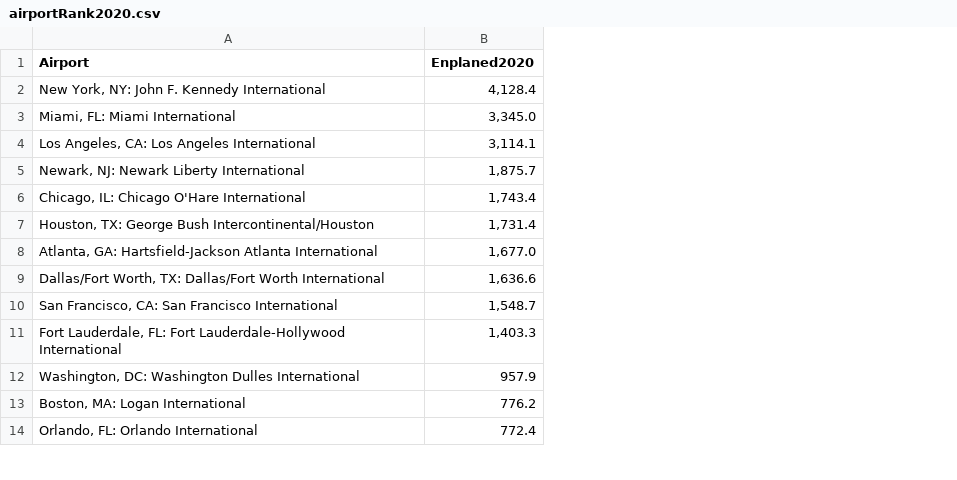
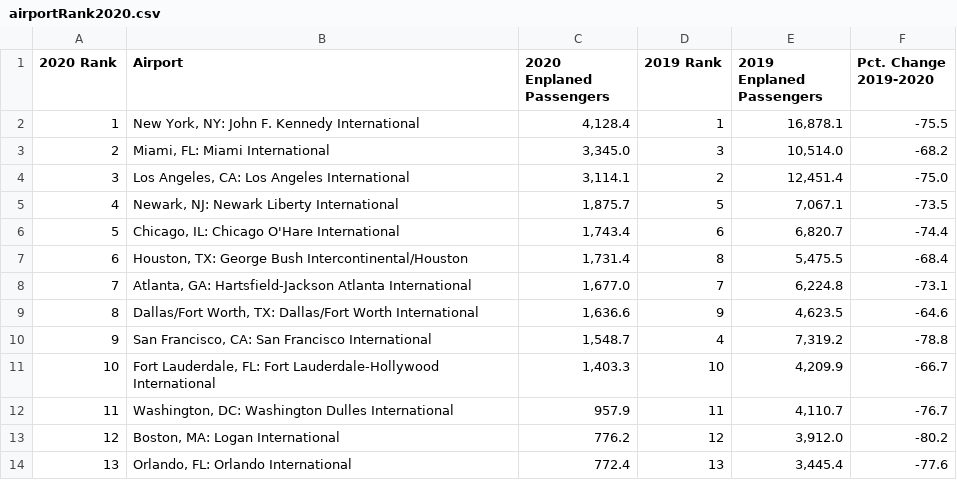
Before and after one commit to jdiestra1977/mobilityRelatedImpRisk, a CSV file: airportRank2020.csv, drawn as a sheet; only a part is shown; addresses are those after the commit; the diff names each change by its address in the sheet, - before the commit and + after, or states it on an @@ line.

```diff
--- a/airportRank2020.csv
+++ b/airportRank2020.csv
+column A (2020 Rank), rows 2-14: 1 | 2 | 3 | 4 | 5 | 6 | 7 | 8 | 9 | 10 | 11 | 12 | 13
+column D (2019 Rank), rows 2-14: 1 | 3 | 2 | 5 | 6 | 8 | 7 | 9 | 4 | 10 | 11 | 12 | 13
+column E (2019 Enplaned Passengers), rows 2-14: 16,878.1 | 10,514.0 | 12,451.4 | 7,067.1 | 6,820.7 | 5,475.5 | 6,224.8 | 4,623.5 | 7,319.2 | 4,209.9 | 4,110.7 | 3,912.0 | 3,445.4
+column F (Pct. Change 2019-2020), rows 2-14: -75.5 | -68.2 | -75.0 | -73.5 | -74.4 | -68.4 | -73.1 | -64.6 | -78.8 | -66.7 | -76.7 | -80.2 | -77.6
-C1: Enplaned2020
+C1: 2020 Enplaned Passengers
```
Also changed, not shown: airportRank2019.csv, 8 other files.
